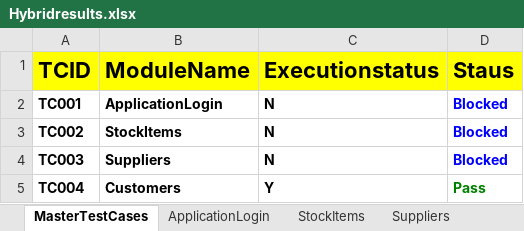
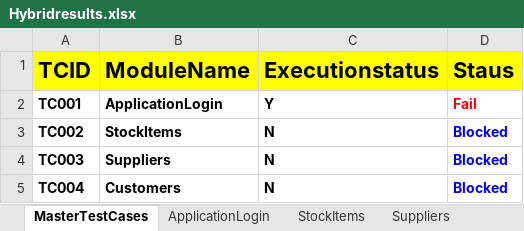
Before and after one commit to VaishaliK1204/HybridERP, an Excel workbook: fileOutput/Hybridresults.xlsx, sheet MasterTestCases, drawn as a sheet; values as stored, in another font and other column widths than the file's, no borders; the diff names each change by its address in the sheet, - before the commit and + after, or states it on an @@ line.

```diff
--- a/fileOutput/Hybridresults.xlsx (sheet MasterTestCases)
+++ b/fileOutput/Hybridresults.xlsx (sheet MasterTestCases)
-C2 (Executionstatus): N
+C2 (Executionstatus): Y
-D2 (Staus): Blocked
+D2 (Staus): Fail
-D2 text colour: #0000FF
+D2 text colour: #FF0000
-C5 (Executionstatus): Y
+C5 (Executionstatus): N
-D5 (Staus): Pass
+D5 (Staus): Blocked
-D5 text colour: #008000
+D5 text colour: #0000FF
```
Also changed, not shown: sheet Customers, sheet ApplicationLogin, FileInput/Controller.xlsx, 12 other files.
